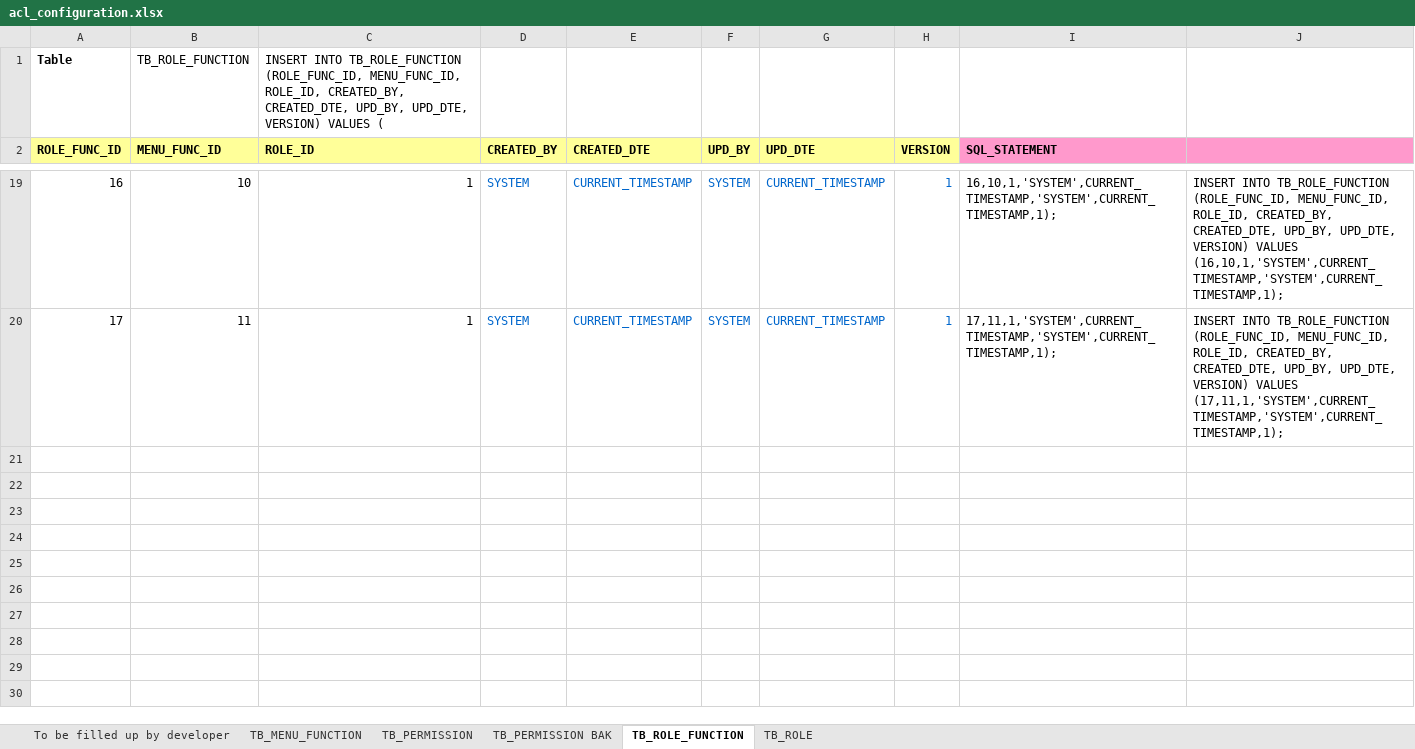
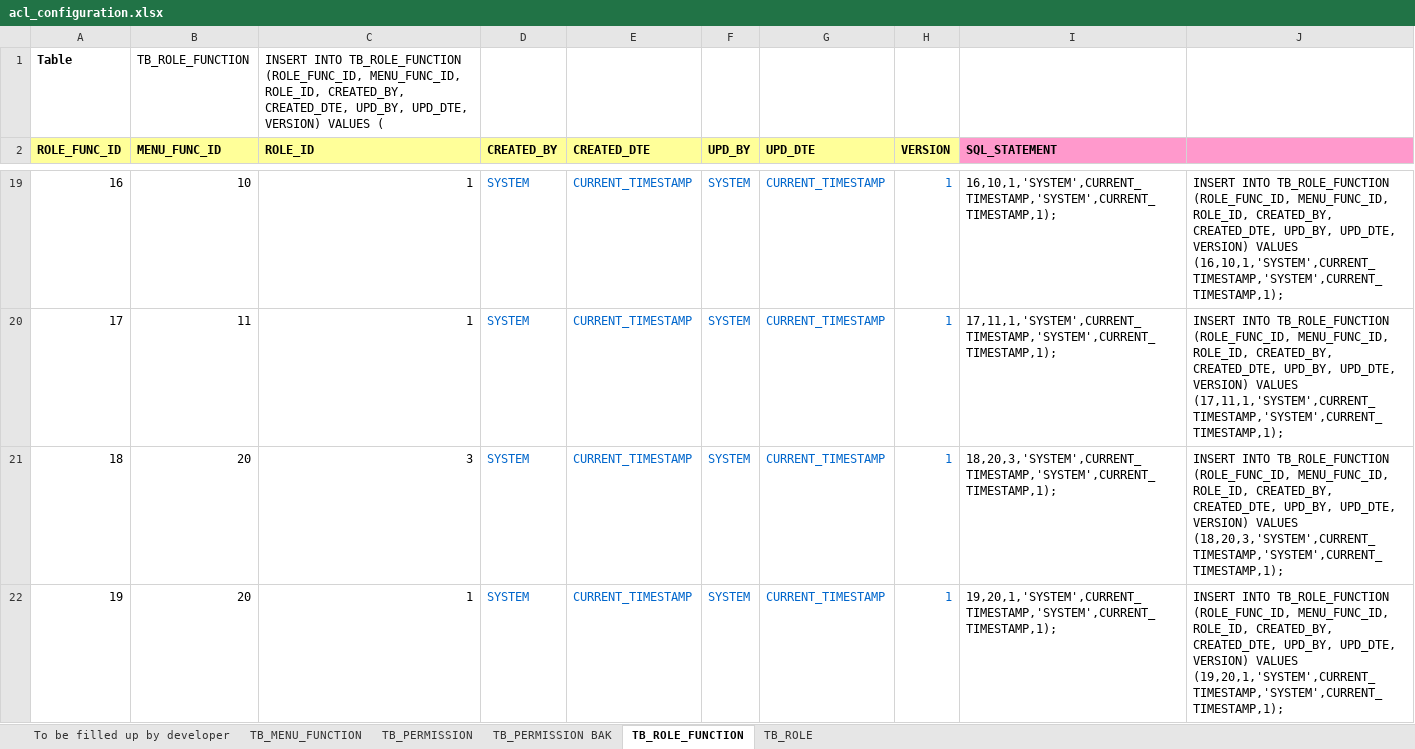
Before and after one commit to imireasa/mtech-se18-t08s, an Excel workbook: src/doc/acl/acl_configuration.xlsx, sheet TB_ROLE_FUNCTION, drawn as a sheet; only a part is shown, gaps mark what is left out; values as stored, in another font and other column widths than the file's, no borders; the diff names each change by its address in the sheet, - before the commit and + after, or states it on an @@ line.

```diff
--- a/src/doc/acl/acl_configuration.xlsx (sheet TB_ROLE_FUNCTION)
+++ b/src/doc/acl/acl_configuration.xlsx (sheet TB_ROLE_FUNCTION)
+row 21: 18 | 20 | 3 | SYSTEM | CURRENT_TIMESTAMP | SYSTEM | CURRENT_TIMESTAMP | 1 | 18,20,3,'SYSTEM',CURRENT_TIMESTAMP,'SYSTEM',CURRENT_TIMESTAMP,1); | INSERT INTO TB_ROLE_FUNCTION (ROLE_FUNC_ID, MENU_FUNC_ID, ROLE_ID, CREATED_BY, CREATED_DTE, UPD_BY, UPD_DTE, VERSION) VALUES (18,20,3,'SYSTEM',CURRENT_TIMESTAMP,'SYSTEM',CURRENT_TIMESTAMP,1);
+row 22: 19 | 20 | 1 | SYSTEM | CURRENT_TIMESTAMP | SYSTEM | CURRENT_TIMESTAMP | 1 | 19,20,1,'SYSTEM',CURRENT_TIMESTAMP,'SYSTEM',CURRENT_TIMESTAMP,1); | INSERT INTO TB_ROLE_FUNCTION (ROLE_FUNC_ID, MENU_FUNC_ID, ROLE_ID, CREATED_BY, CREATED_DTE, UPD_BY, UPD_DTE, VERSION) VALUES (19,20,1,'SYSTEM',CURRENT_TIMESTAMP,'SYSTEM',CURRENT_TIMESTAMP,1);
```
Also changed, not shown: sheet TB_PERMISSION, sheet TB_MENU_FUNCTION.
